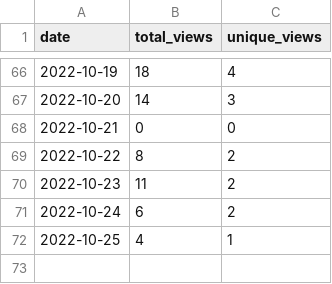
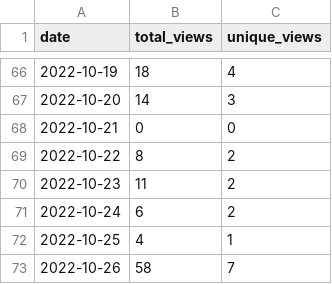
Before and after one commit to wumphlett/COMP-5700, a CSV file: .traffic/views.csv, drawn as a sheet; only a part is shown, gaps mark what is left out.

Commit message:
Updating repository traffic

```diff
--- a/.traffic/views.csv
+++ b/.traffic/views.csv
@@ -72 +72,2 @@ date,total_views,unique_views
 2022-10-25,4,1
+2022-10-26,58,7
```
Also changed, not shown: .traffic/clones.csv, 3 other files.
